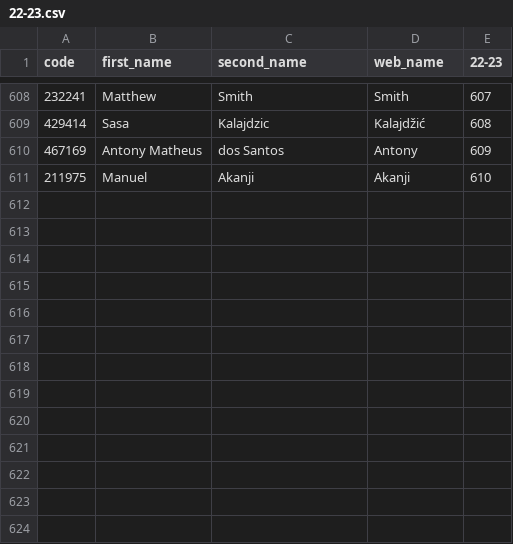
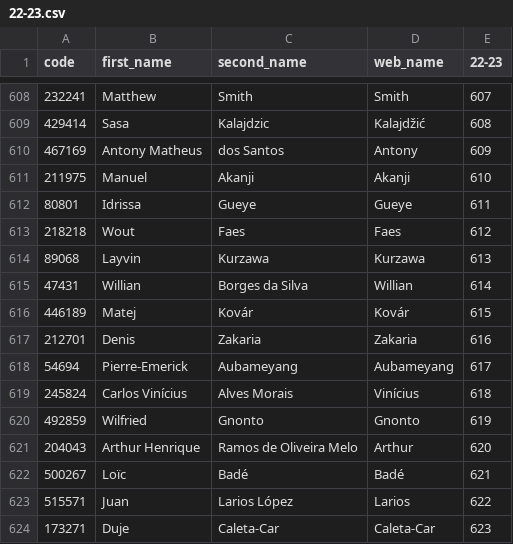
Before and after one commit to ChrisMusson/FPL-ID-Map, a CSV file: FPL/22-23.csv, drawn as a sheet; only a part is shown, gaps mark what is left out; the diff names each change by its address in the sheet, - before the commit and + after, or states it on an @@ line.

```diff
--- a/FPL/22-23.csv
+++ b/FPL/22-23.csv
+row 612: 80801 | Idrissa | Gueye | Gueye | 611
+row 613: 218218 | Wout | Faes | Faes | 612
+row 614: 89068 | Layvin | Kurzawa | Kurzawa | 613
+row 615: 47431 | Willian | Borges da Silva | Willian | 614
+row 616: 446189 | Matej | Kovár | Kovár | 615
+row 617: 212701 | Denis | Zakaria | Zakaria | 616
+row 618: 54694 | Pierre-Emerick | Aubameyang | Aubameyang | 617
+row 619: 245824 | Carlos Vinícius | Alves Morais | Vinícius | 618
+row 620: 492859 | Wilfried | Gnonto | Gnonto | 619
+row 621: 204043 | Arthur Henrique | Ramos de Oliveira Melo | Arthur | 620
+row 622: 500267 | Loïc | Badé | Badé | 621
+row 623: 515571 | Juan | Larios López | Larios | 622
+row 624: 173271 | Duje | Caleta-Car | Caleta-Car | 623
```
Also changed, not shown: FBRef.csv, Master.csv, 2 other files.
